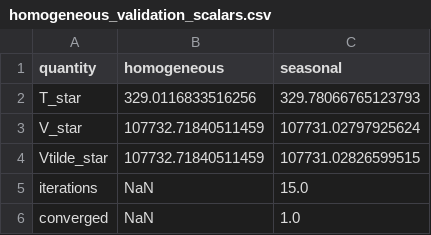
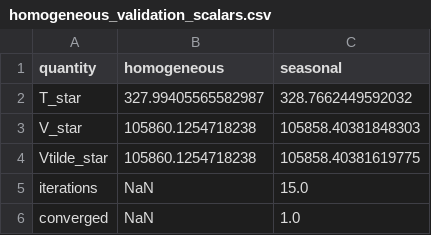
Before and after one commit to Jack-H-Buckner/AqacultureProductionCycles, a CSV file: results/simulations/homogeneous_validation_scalars.csv, drawn as a sheet.

```diff
--- a/results/simulations/homogeneous_validation_scalars.csv
+++ b/results/simulations/homogeneous_validation_scalars.csv
@@ -1,5 +1,5 @@
 quantity,homogeneous,seasonal
-T_star,329.0116833516256,329.78066765123793
-V_star,107732.71840511459,107731.02797925624
-Vtilde_star,107732.71840511459,107731.02826599515
+T_star,327.99405565582987,328.7662449592032
+V_star,105860.1254718238,105858.40381848303
+Vtilde_star,105860.1254718238,105858.40381619775
 iterations,NaN,15.0
```
Also changed, not shown: results/simulations/homogeneous_validation_grid.csv, results/simulations/homogeneous_validation_nodes.csv, 19 other files.
